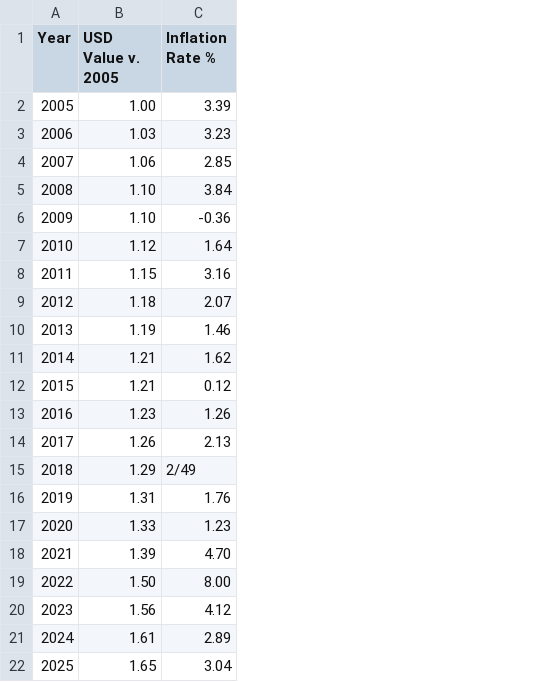
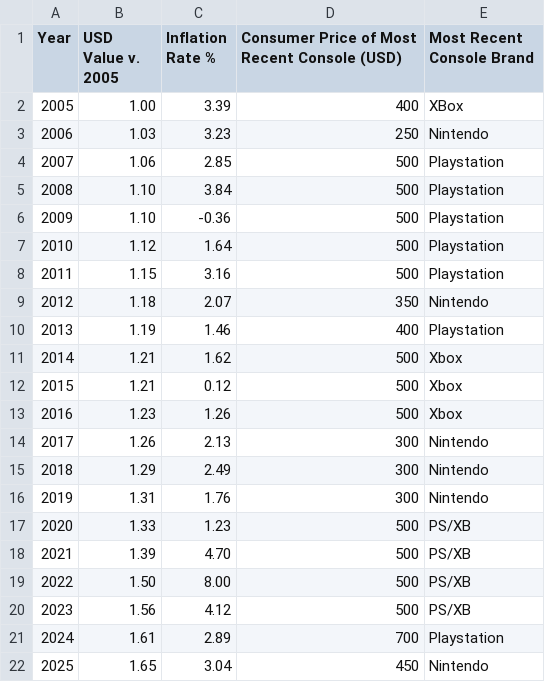
Before and after one commit to IJustReallyLikeSpecksOfDust/9CT-Task-Three, a CSV file: data/infladata.csv, drawn as a sheet; the diff names each change by its address in the sheet, - before the commit and + after, or states it on an @@ line.

```diff
--- a/data/infladata.csv
+++ b/data/infladata.csv
+column D, rows 1-22: Consumer Price of Most Recent Console (USD) | 400 | 250 | 500 | 500 | 500 | 500 | 500 | 350 | 400 | 500 | 500 | 500 | 300 | 300 | 300 | 500 | 500 | 500 | 500 | 700 | 450
+column E (Most Recent Console Brand), rows 2-22: XBox | Nintendo | Playstation | Playstation | Playstation | Playstation | Playstation | Nintendo | Playstation | Xbox | Xbox | Xbox | Nintendo | Nintendo | Nintendo | PS/XB | PS/XB | PS/XB | PS/XB | Playstation | Nintendo
-C15 (Inflation Rate %): 2/49
+C15 (Inflation Rate %): 2.49
```
Also changed, not shown: data/consdata.csv, 3 other files.
